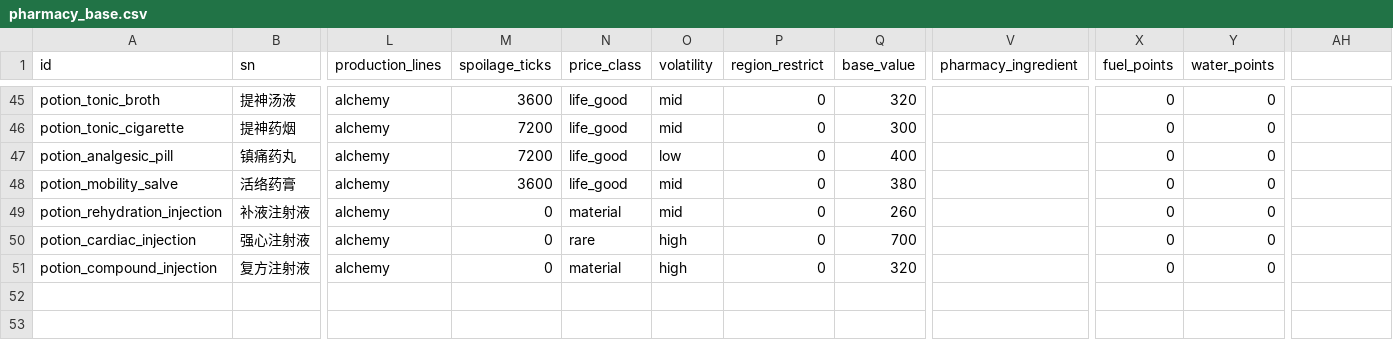
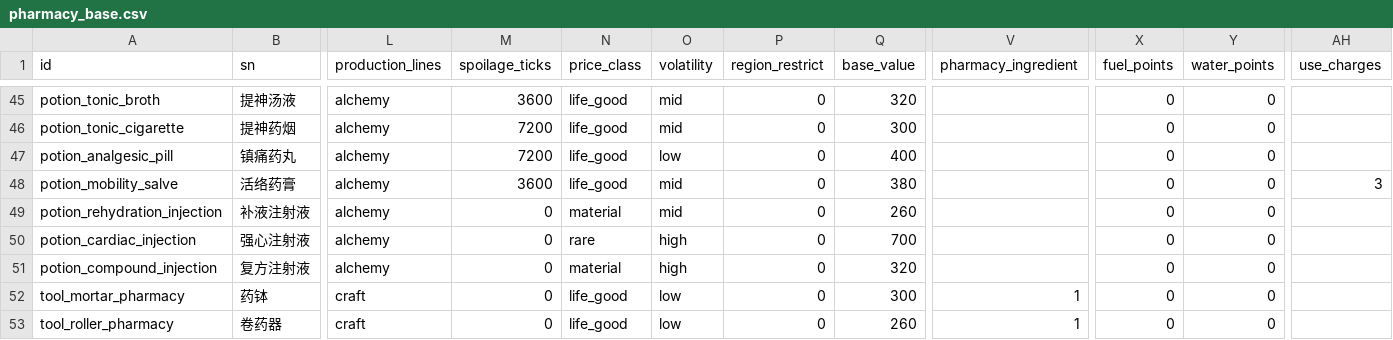
Before and after one commit to Motokano/SextingReborn2.0, a CSV file: data/items/pharmacy_base.csv, drawn as a sheet; only a part is shown, gaps mark what is left out; rows hold the shown columns only; the diff names each change by its address in the sheet, - before the commit and + after, or states it on an @@ line.

Commit message:
feat(pharmacy): k246 §8 收口（外敷按次用量 + 调和/卷制 method + 文档结算口径）
- 一盒多次用量（§8）：模板 use_charges → 实例 charges 递减（活络药膏 3 次，用尽才消失）；
  build-items-json 落 use_charges、copyItemInstance 保留 charges、使用流程递减并提示剩余次数。
- 新 method：life_pharmacy.blending（调和，配件药钵 tool_mortar_pharmacy）与
  life_pharmacy.rolling（卷制，配件卷药器 tool_roller_pharmacy）；活络药膏/提神药烟切到新工艺。
- 47 §8 重写为「已收口 / 仍待定」两段：记录溶媒族、器具与卫生门槛、动态注射液图鉴
  （pharmacy_compound_history）、多 buff 独立计时口径、首版配方全表、potency UI 等落地事实；
  仍待定 = 成瘾/致死窗口数值平衡、配件获取渠道、体温通道、助剂成盐判定表、副作用逐族文案。

验证：smoke-pharmacy 50 组断言 + 既有 6 套测试全绿；staged 快照 build:items 重建 487 件一致。

```diff
--- a/data/items/pharmacy_base.csv
+++ b/data/items/pharmacy_base.csv
-AH1: (empty)
+AH1: use_charges
-AH48 (use_charges): (empty)
+AH48 (use_charges): 3
+row 52: tool_mortar_pharmacy | 药钵 | craft | 0 | life_good | low | 0 | 300 | 1 | 0 | 0
+row 53: tool_roller_pharmacy | 卷药器 | craft | 0 | life_good | low | 0 | 260 | 1 | 0 | 0
```
Also changed, not shown: 10 other files.
